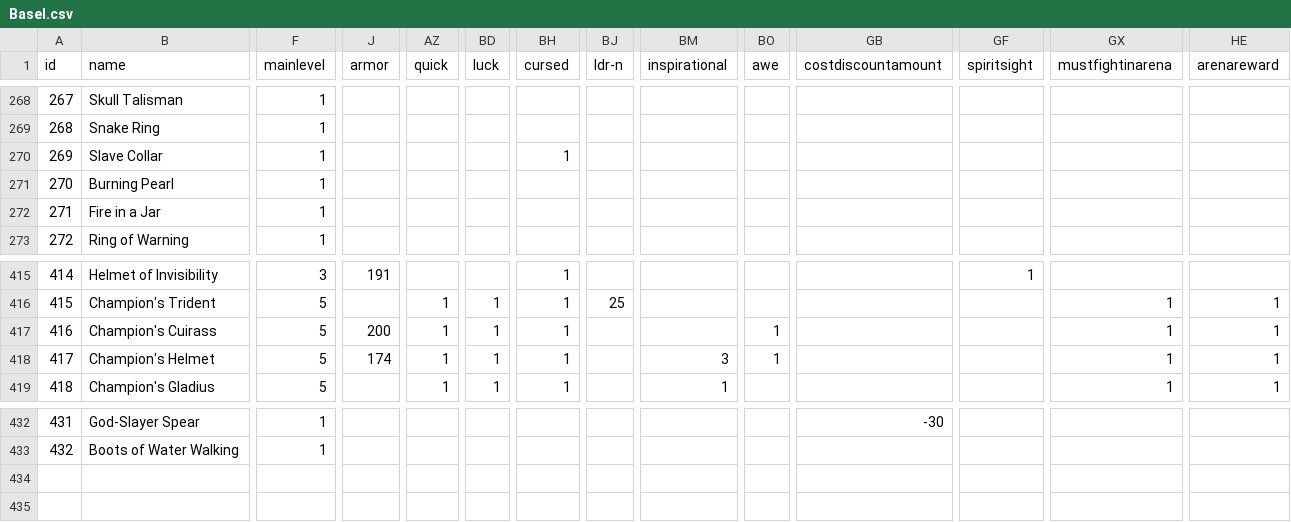
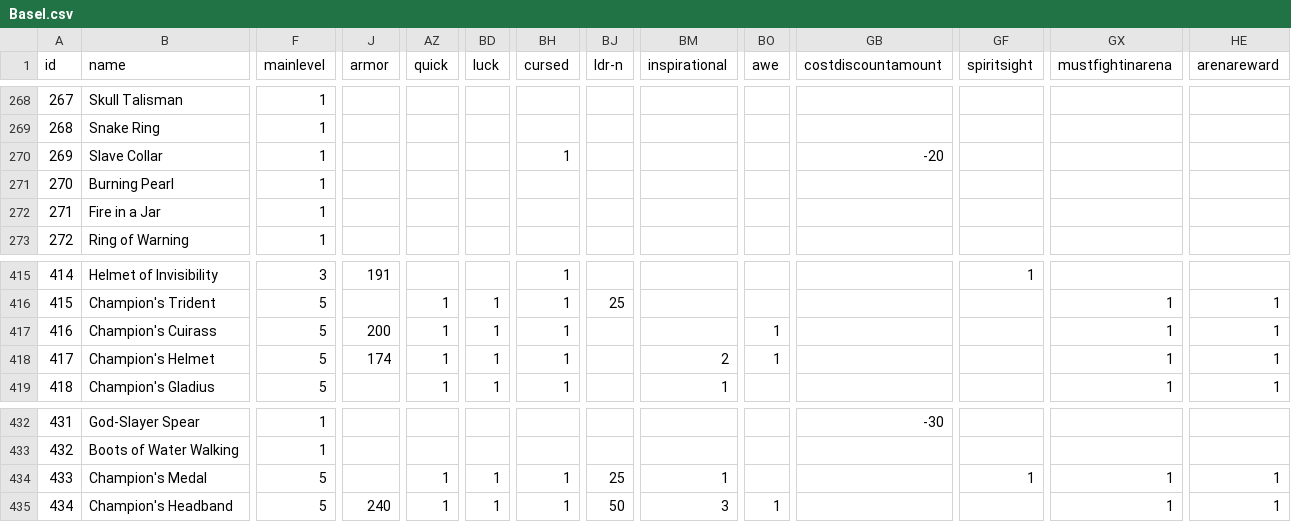
Before and after one commit to larzm42/dom5inspector, a CSV file: gamedata/BaseI.csv, drawn as a sheet; only a part is shown, gaps mark what is left out; rows hold the shown columns only; the diff names each change by its address in the sheet, - before the commit and + after, or states it on an @@ line.

```diff
--- a/gamedata/BaseI.csv
+++ b/gamedata/BaseI.csv
-GB270 (costdiscountamount): (empty)
+GB270 (costdiscountamount): -20
-BM418 (inspirational): 3
+BM418 (inspirational): 2
+row 434: 433 | Champion's Medal | 5 |  | 1 | 1 | 1 | 25 | 1 |  |  | 1 | 1 | 1
+row 435: 434 | Champion's Headband | 5 | 240 | 1 | 1 | 1 | 50 | 3 | 1 |  |  | 1 | 1
```
Also changed, not shown: gamedata/MagicSites.csv, gamedata/attributes_by_nation.csv, 41 other files.
